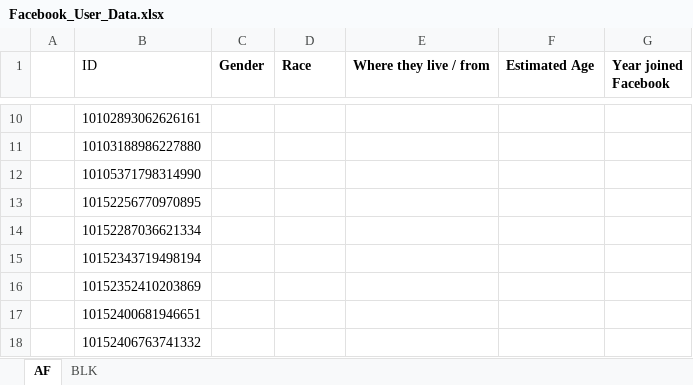
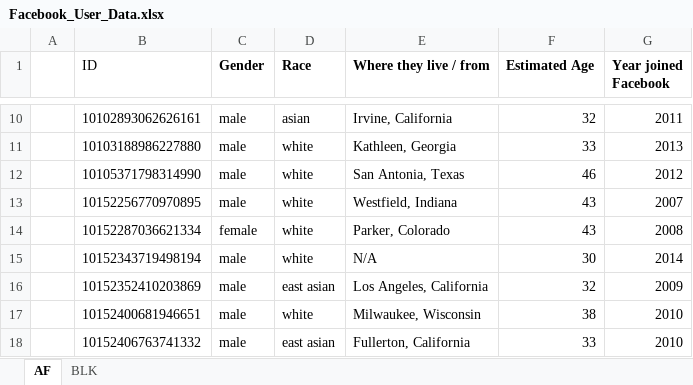
Before and after one commit to william-t/blk_dashboard, an Excel workbook: Facebook_User_Data.xlsx, sheet AF, drawn as a sheet; only a part is shown, gaps mark what is left out; values as stored, in another font and other column widths than the file's, no borders; the diff covers the shown part only; the diff names each change by its address in the sheet, - before the commit and + after, or states it on an @@ line.

Commit message:
Updated Facebook user data again

```diff
--- a/Facebook_User_Data.xlsx (sheet AF)
+++ b/Facebook_User_Data.xlsx (sheet AF)
-C10:C13 (Gender): (empty)
+C10:C13 (Gender): male
-D10 (Race): (empty)
+D10 (Race): asian
-E10 (Where they live / from): (empty)
+E10 (Where they live / from): Irvine, California
-F10 (Estimated Age): (empty)
+F10 (Estimated Age): 32
-G10 (Year joined Facebook): (empty)
+G10 (Year joined Facebook): 2011
-D11:D15 (Race): (empty)
+D11:D15 (Race): white
-E11 (Where they live / from): (empty)
+E11 (Where they live / from): Kathleen, Georgia
-F11 (Estimated Age): (empty)
+F11 (Estimated Age): 33
-G11 (Year joined Facebook): (empty)
+G11 (Year joined Facebook): 2013
-E12 (Where they live / from): (empty)
+E12 (Where they live / from): San Antonia, Texas
-F12 (Estimated Age): (empty)
+F12 (Estimated Age): 46
-G12 (Year joined Facebook): (empty)
+G12 (Year joined Facebook): 2012
-E13 (Where they live / from): (empty)
+E13 (Where they live / from): Westfield, Indiana
-F13:F14 (Estimated Age): (empty)
+F13:F14 (Estimated Age): 43
-G13 (Year joined Facebook): (empty)
+G13 (Year joined Facebook): 2007
-C14 (Gender): (empty)
+C14 (Gender): female
-E14 (Where they live / from): (empty)
+E14 (Where they live / from): Parker, Colorado
-G14 (Year joined Facebook): (empty)
+G14 (Year joined Facebook): 2008
-C15:C18 (Gender): (empty)
+C15:C18 (Gender): male
-E15 (Where they live / from): (empty)
+E15 (Where they live / from): N/A
-F15 (Estimated Age): (empty)
+F15 (Estimated Age): 30
-G15 (Year joined Facebook): (empty)
+G15 (Year joined Facebook): 2014
-D16 (Race): (empty)
+D16 (Race): east asian
-E16 (Where they live / from): (empty)
+E16 (Where they live / from): Los Angeles, California
-F16 (Estimated Age): (empty)
+F16 (Estimated Age): 32
-G16 (Year joined Facebook): (empty)
+G16 (Year joined Facebook): 2009
-D17 (Race): (empty)
+D17 (Race): white
-E17 (Where they live / from): (empty)
+E17 (Where they live / from): Milwaukee, Wisconsin
-F17 (Estimated Age): (empty)
+F17 (Estimated Age): 38
-G17:G18 (Year joined Facebook): (empty)
+G17:G18 (Year joined Facebook): 2010
-D18 (Race): (empty)
+D18 (Race): east asian
-E18 (Where they live / from): (empty)
+E18 (Where they live / from): Fullerton, California
-F18 (Estimated Age): (empty)
+F18 (Estimated Age): 33
```
Also changed, not shown: 90 edited cells elsewhere in this sheet.
